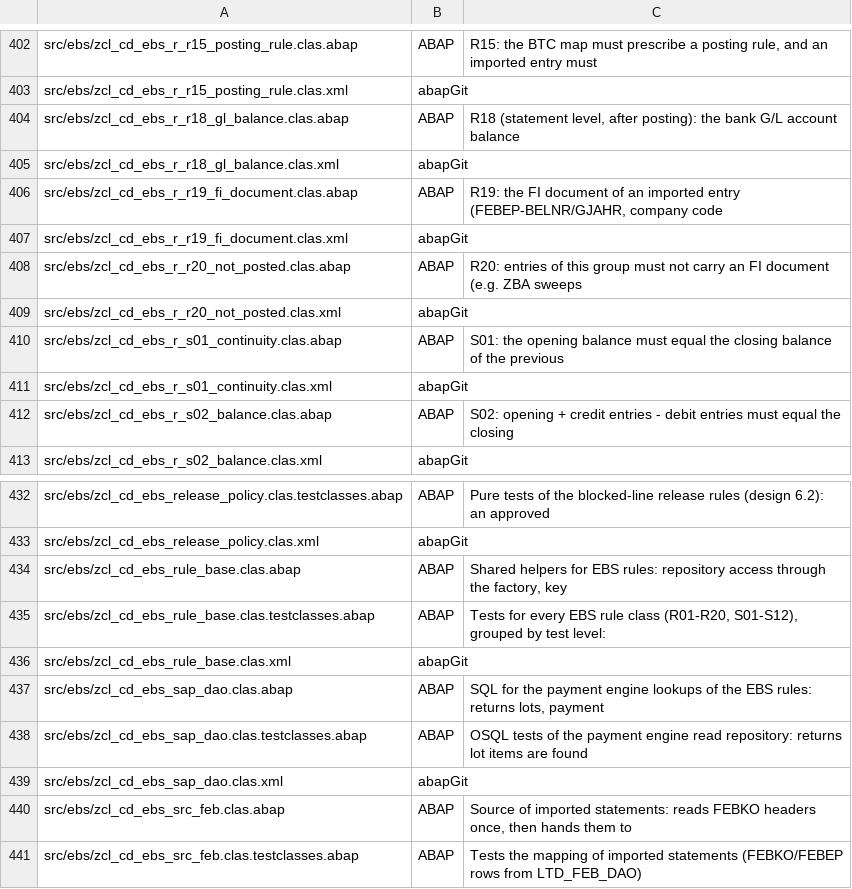
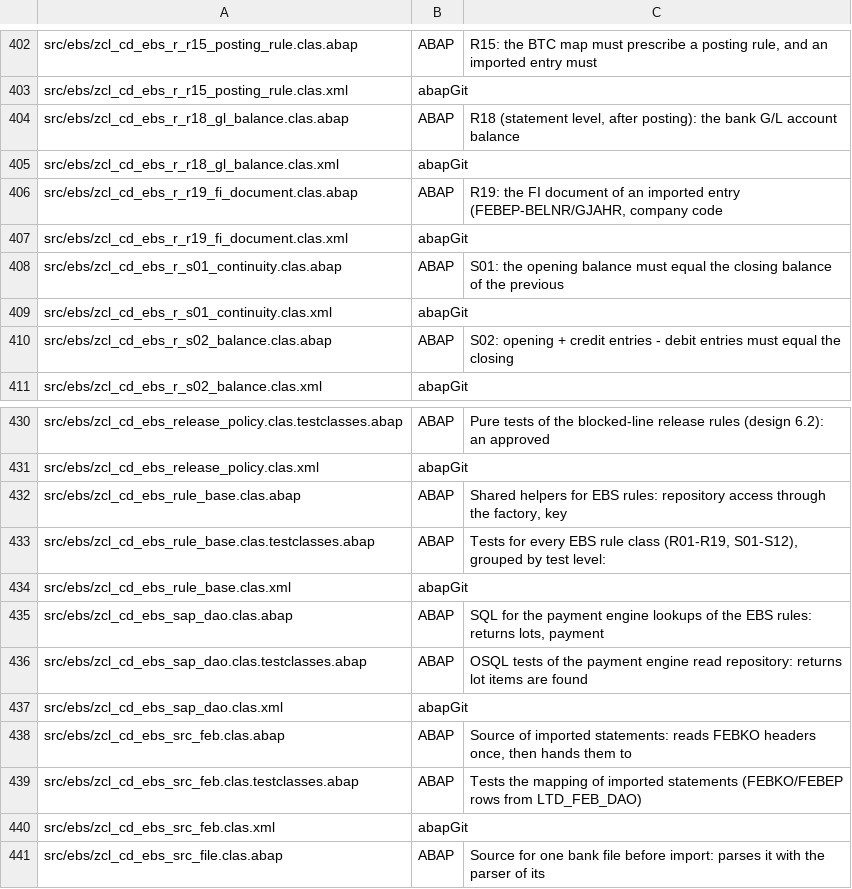
Before and after one commit to jaideep247/bai, a CSV file: ops-suite/docs/Changed_Artifacts.csv, drawn as a sheet; only a part is shown, gaps mark what is left out; the shorter side is filled out with more unchanged rows.

```diff
--- a/ops-suite/docs/Changed_Artifacts.csv
+++ b/ops-suite/docs/Changed_Artifacts.csv
@@ -407,4 +407,2 @@ src/ebs/zcl_cd_ebs_r_r19_fi_document.clas.abap,ABAP,"R19: the FI document of an
 src/ebs/zcl_cd_ebs_r_r19_fi_document.clas.xml,abapGit,
-src/ebs/zcl_cd_ebs_r_r20_not_posted.clas.abap,ABAP,R20: entries of this group must not carry an FI document (e.g. ZBA sweeps
-src/ebs/zcl_cd_ebs_r_r20_not_posted.clas.xml,abapGit,
 src/ebs/zcl_cd_ebs_r_s01_continuity.clas.abap,ABAP,S01: the opening balance must equal the closing balance of the previous
@@ -434,3 +432,3 @@ src/ebs/zcl_cd_ebs_release_policy.clas.xml,abapGit,
 src/ebs/zcl_cd_ebs_rule_base.clas.abap,ABAP,"Shared helpers for EBS rules: repository access through the factory, key"
-src/ebs/zcl_cd_ebs_rule_base.clas.testclasses.abap,ABAP,"Tests for every EBS rule class (R01-R20, S01-S12), grouped by test level:"
+src/ebs/zcl_cd_ebs_rule_base.clas.testclasses.abap,ABAP,"Tests for every EBS rule class (R01-R19, S01-S12), grouped by test level:"
 src/ebs/zcl_cd_ebs_rule_base.clas.xml,abapGit,
```
Also changed, not shown: ops-suite/config/zcd_btc_map.csv, ops-suite/config/zcd_btc_rule.csv, 19 other files.
